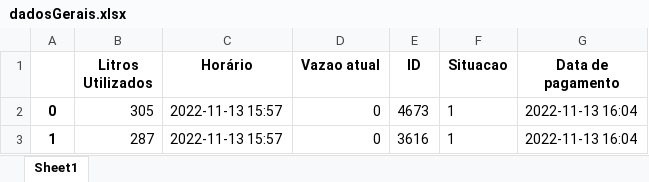
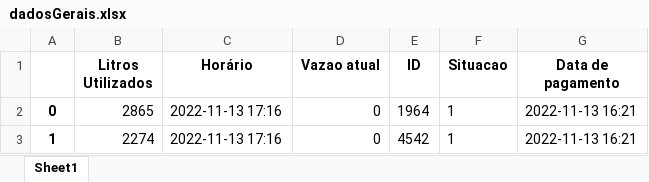
Before and after one commit to AndrezaNobrega/consumoInteligente, an Excel workbook: dadosGerais.xlsx, sheet Sheet1, drawn as a sheet; values as stored, in another font and other column widths than the file's, no borders; the diff names each change by its address in the sheet, - before the commit and + after, or states it on an @@ line.

```diff
--- a/dadosGerais.xlsx (sheet Sheet1)
+++ b/dadosGerais.xlsx (sheet Sheet1)
-B2 (Litros Utilizados): 305
+B2 (Litros Utilizados): 2865
-C2:C3 (Horário): 2022-11-13 15:57
+C2:C3 (Horário): 2022-11-13 17:16
-E2 (ID): 4673
+E2 (ID): 1964
-G2:G3 (Data de pagamento): 2022-11-13 16:04
+G2:G3 (Data de pagamento): 2022-11-13 16:21
-B3 (Litros Utilizados): 287
+B3 (Litros Utilizados): 2274
-E3 (ID): 3616
+E3 (ID): 4542
```
Also changed, not shown: historicoGeralNo.xlsx, 3 other files.
